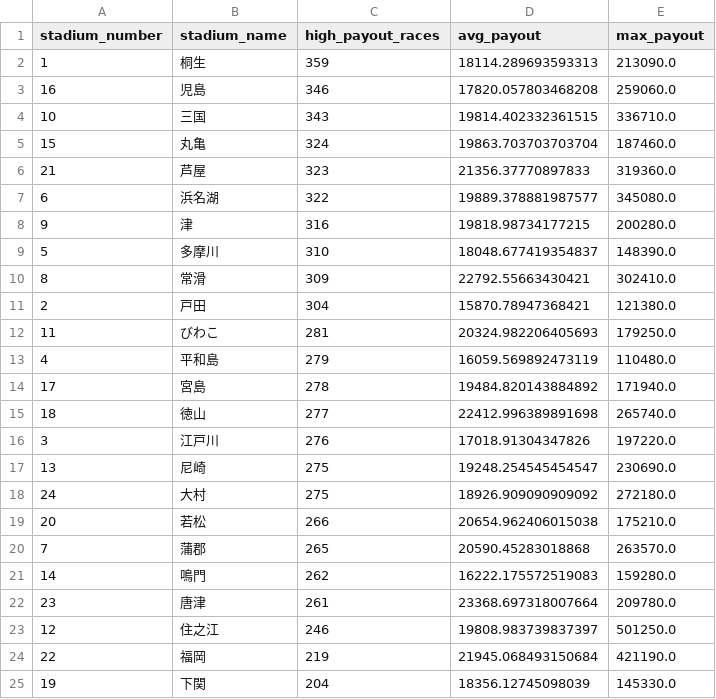
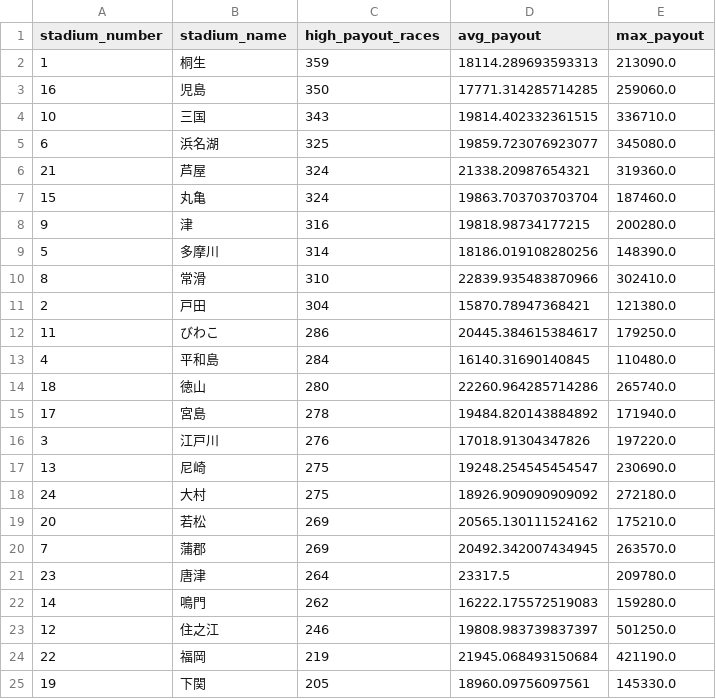
Before and after one commit to Patrickimamura/boatrace-analysis, a CSV file: output/stadium_high_payout_summary.csv, drawn as a sheet.

```diff
--- a/output/stadium_high_payout_summary.csv
+++ b/output/stadium_high_payout_summary.csv
@@ -2,15 +2,15 @@
 1,桐生,359,18114.289693593313,213090.0
-16,児島,346,17820.057803468208,259060.0
+16,児島,350,17771.314285714285,259060.0
 10,三国,343,19814.402332361515,336710.0
+6,浜名湖,325,19859.723076923077,345080.0
+21,芦屋,324,21338.20987654321,319360.0
 15,丸亀,324,19863.703703703704,187460.0
-21,芦屋,323,21356.37770897833,319360.0
-6,浜名湖,322,19889.378881987577,345080.0
 9,津,316,19818.98734177215,200280.0
-5,多摩川,310,18048.677419354837,148390.0
-8,常滑,309,22792.55663430421,302410.0
+5,多摩川,314,18186.019108280256,148390.0
+8,常滑,310,22839.935483870966,302410.0
 2,戸田,304,15870.78947368421,121380.0
-11,びわこ,281,20324.982206405693,179250.0
-4,平和島,279,16059.569892473119,110480.0
+11,びわこ,286,20445.384615384617,179250.0
+4,平和島,284,16140.31690140845,110480.0
+18,徳山,280,22260.964285714286,265740.0
 17,宮島,278,19484.820143884892,171940.0
-18,徳山,277,22412.996389891698,265740.0
 3,江戸川,276,17018.91304347826,197220.0
@@ -18,8 +18,8 @@
 24,大村,275,18926.909090909092,272180.0
-20,若松,266,20654.962406015038,175210.0
-7,蒲郡,265,20590.45283018868,263570.0
+20,若松,269,20565.130111524162,175210.0
+7,蒲郡,269,20492.342007434945,263570.0
+23,唐津,264,23317.5,209780.0
 14,鳴門,262,16222.175572519083,159280.0
-23,唐津,261,23368.697318007664,209780.0
 12,住之江,246,19808.983739837397,501250.0
 22,福岡,219,21945.068493150684,421190.0
-19,下関,204,18356.12745098039,145330.0
+19,下関,205,18960.09756097561,145330.0
```
Also changed, not shown: output/pattern_by_boat_order.csv, output/pattern_by_course_order.csv, 7 other files.
